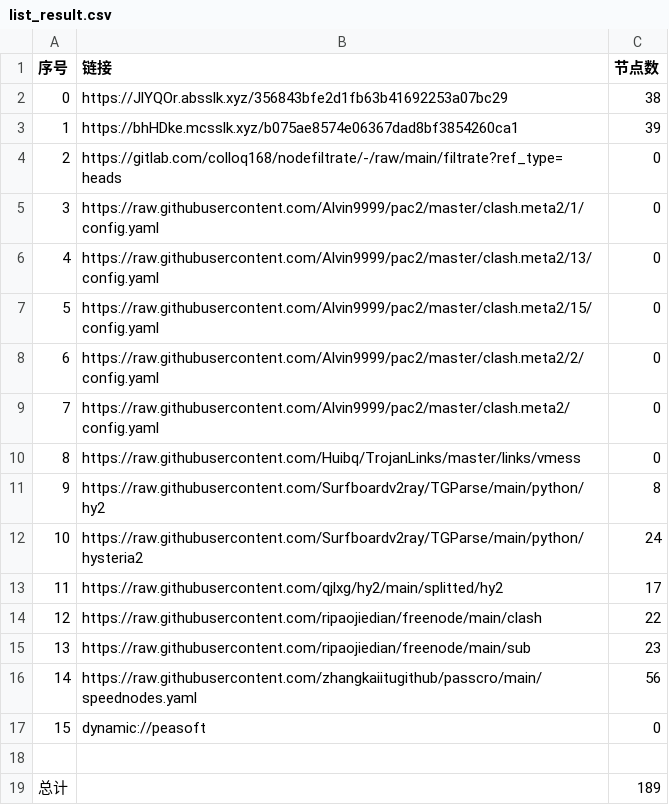
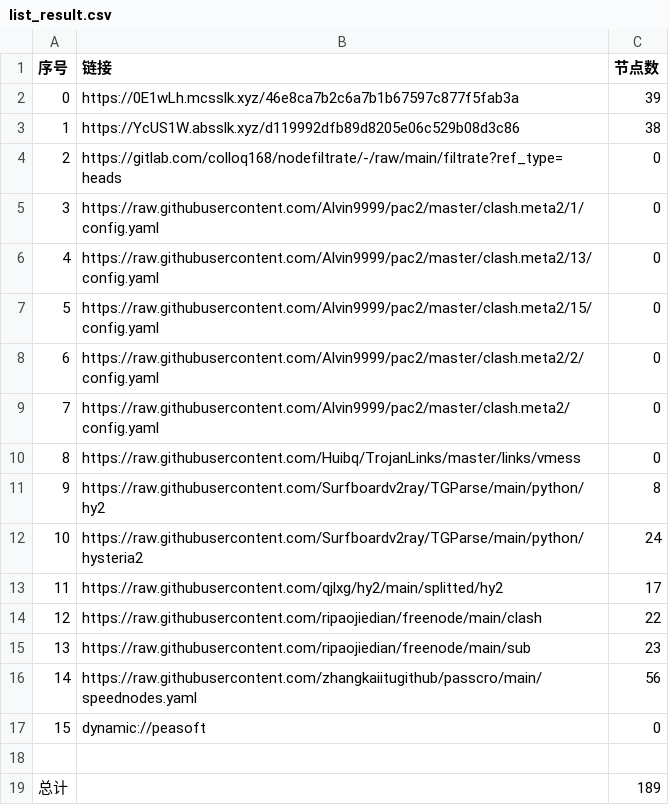
Before and after one commit to fgkhi/AutoMergePublicNodes, a CSV file: list_result.csv, drawn as a sheet.

```diff
--- a/list_result.csv
+++ b/list_result.csv
@@ -1,4 +1,4 @@
 序号,链接,节点数
-0,https://JlYQOr.absslk.xyz/356843bfe2d1fb63b41692253a07bc29,38
-1,https://bhHDke.mcsslk.xyz/b075ae8574e06367dad8bf3854260ca1,39
+0,https://0E1wLh.mcsslk.xyz/46e8ca7b2c6a7b1b67597c877f5fab3a,39
+1,https://YcUS1W.absslk.xyz/d119992dfb89d8205e06c529b08d3c86,38
 2,https://gitlab.com/colloq168/nodefiltrate/-/raw/main/filtrate?ref_type=heads,0
```
Also changed, not shown: 27 other files.
